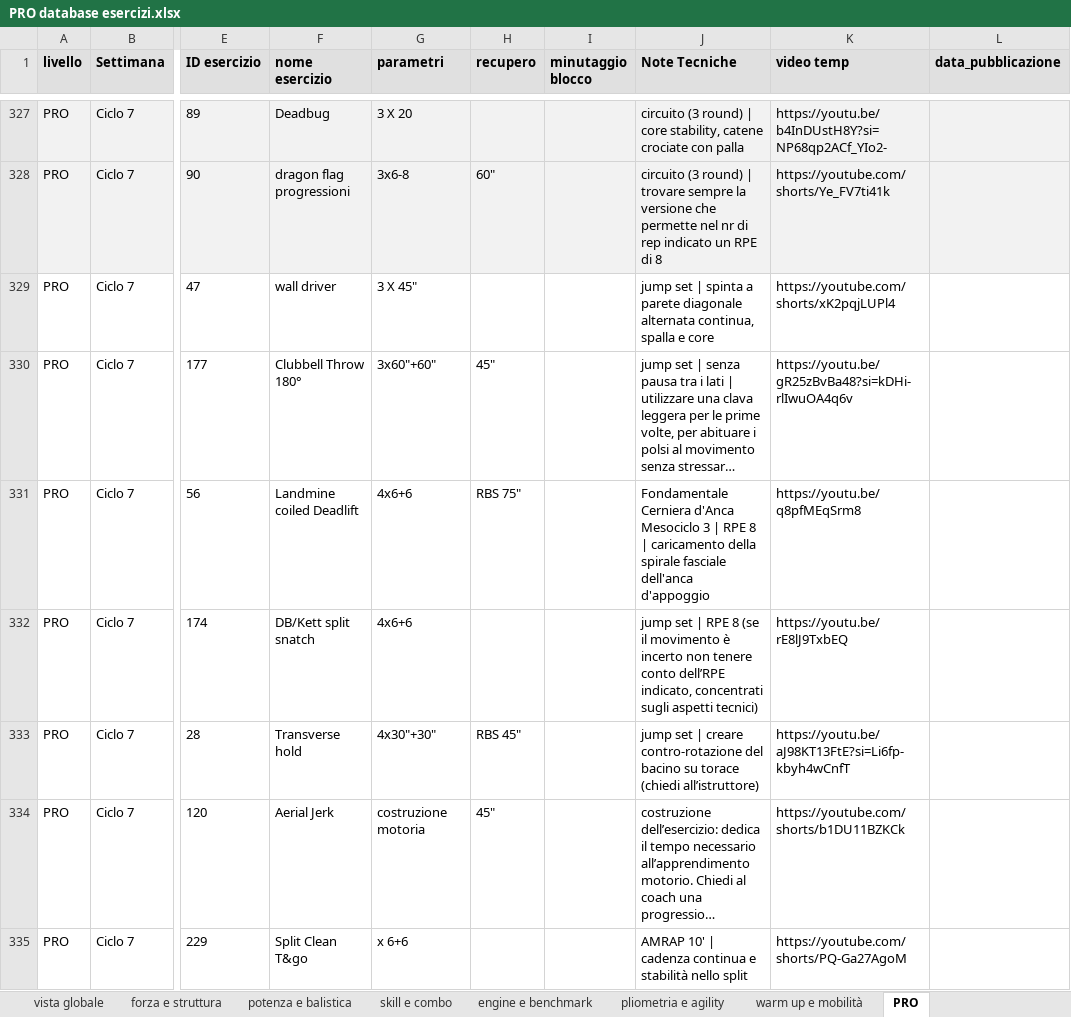
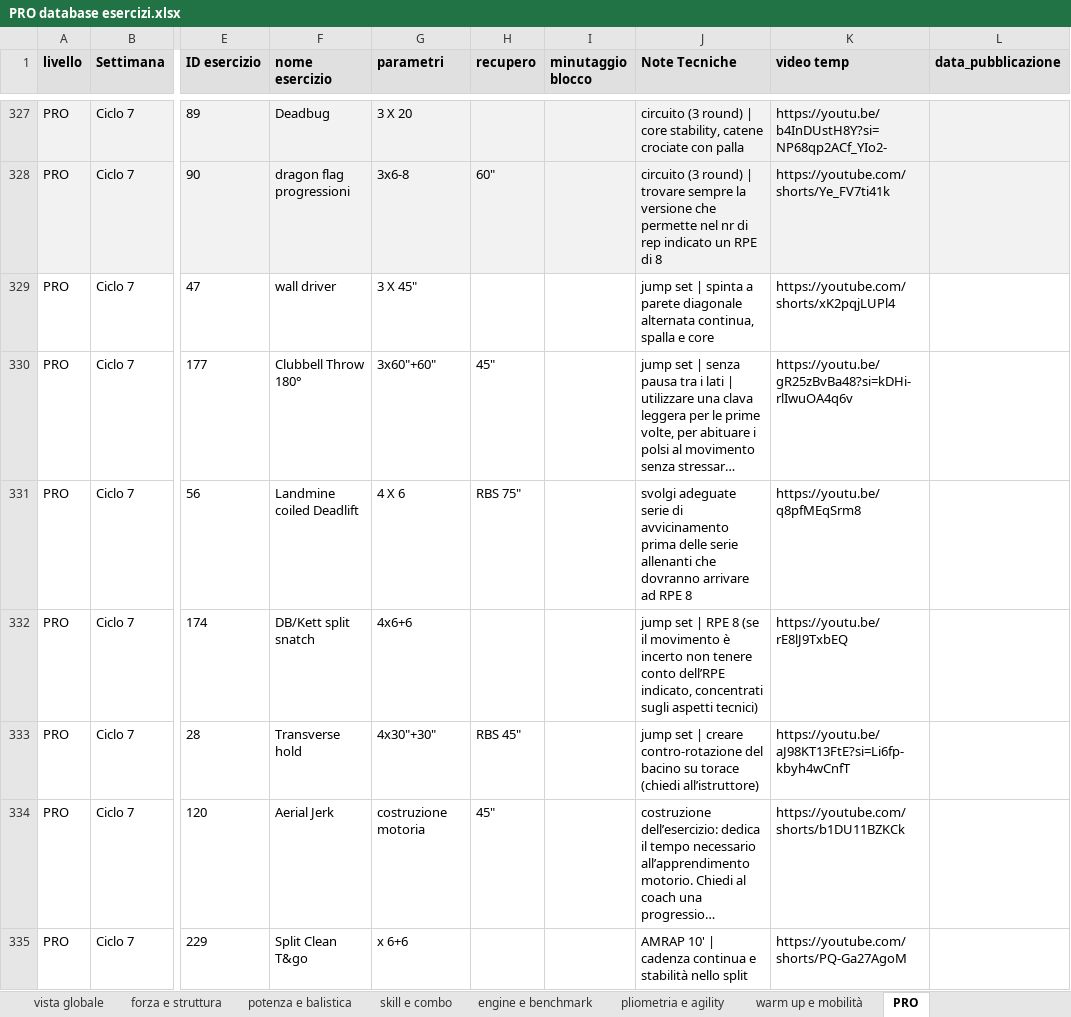
Before and after one commit to firenzepersonaltrainer-droid/Area46_App, an Excel workbook: PRO database esercizi.xlsx, sheet PRO, drawn as a sheet; only a part is shown, gaps mark what is left out; long unchanged cells end in …; values as stored, in another font and other column widths than the file's, no borders; the diff covers the shown part only; the diff names each change by its address in the sheet, - before the commit and + after, or states it on an @@ line.

Commit message:
feat(pro): aggiornamento Ciclo 7 B (Coiled Deadlift 4 X 6 avvicinamento RPE 8, Dragon Roll tempo 30"+30", Skierg lunges pagaia) e regole Coach Knowledge Keeper

```diff
--- a/PRO database esercizi.xlsx (sheet PRO)
+++ b/PRO database esercizi.xlsx (sheet PRO)
-G331 (parametri): 4x6+6
+G331 (parametri): 4 X 6
-J331 (Note Tecniche): Fondamentale Cerniera d'Anca Mesociclo 3 | RPE 8 | caricamento della spirale fasciale dell'anca d'appoggio
+J331 (Note Tecniche): svolgi adeguate serie di avvicinamento prima delle serie allenanti che dovranno arrivare ad RPE 8
```
Also changed, not shown: 13 edited cells elsewhere in this sheet, database esercizi Lab.xlsx, 7 other files.
